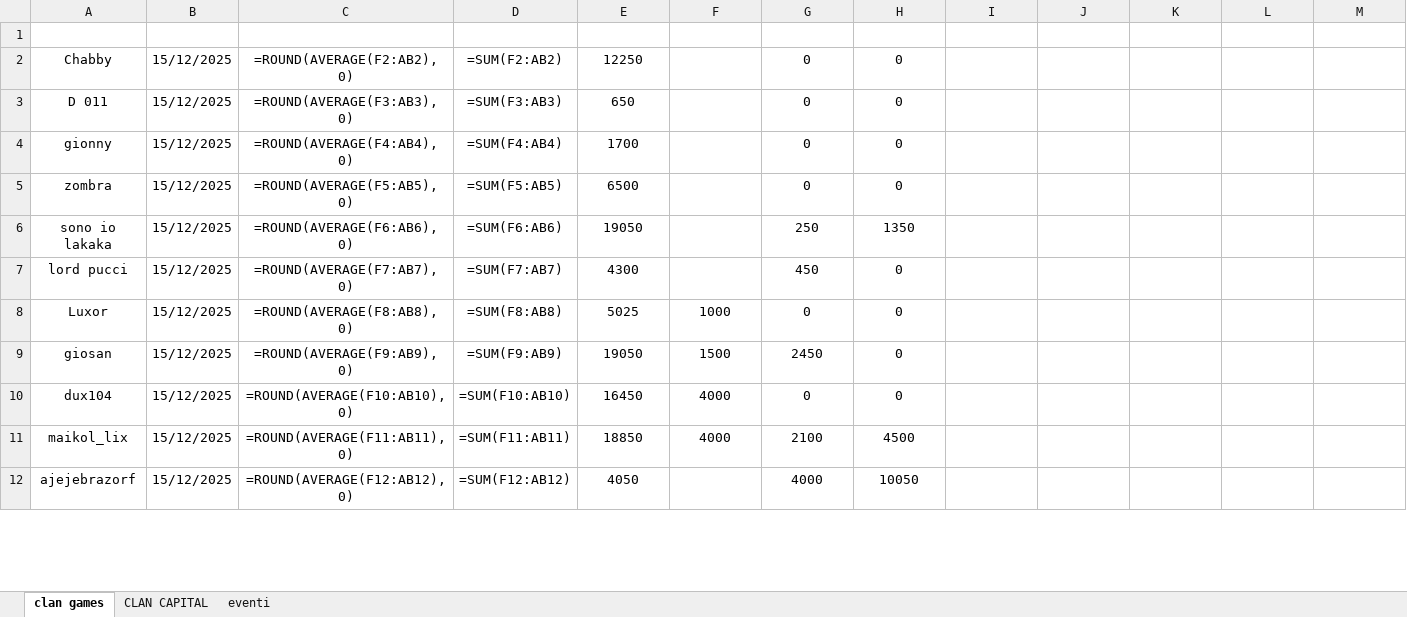
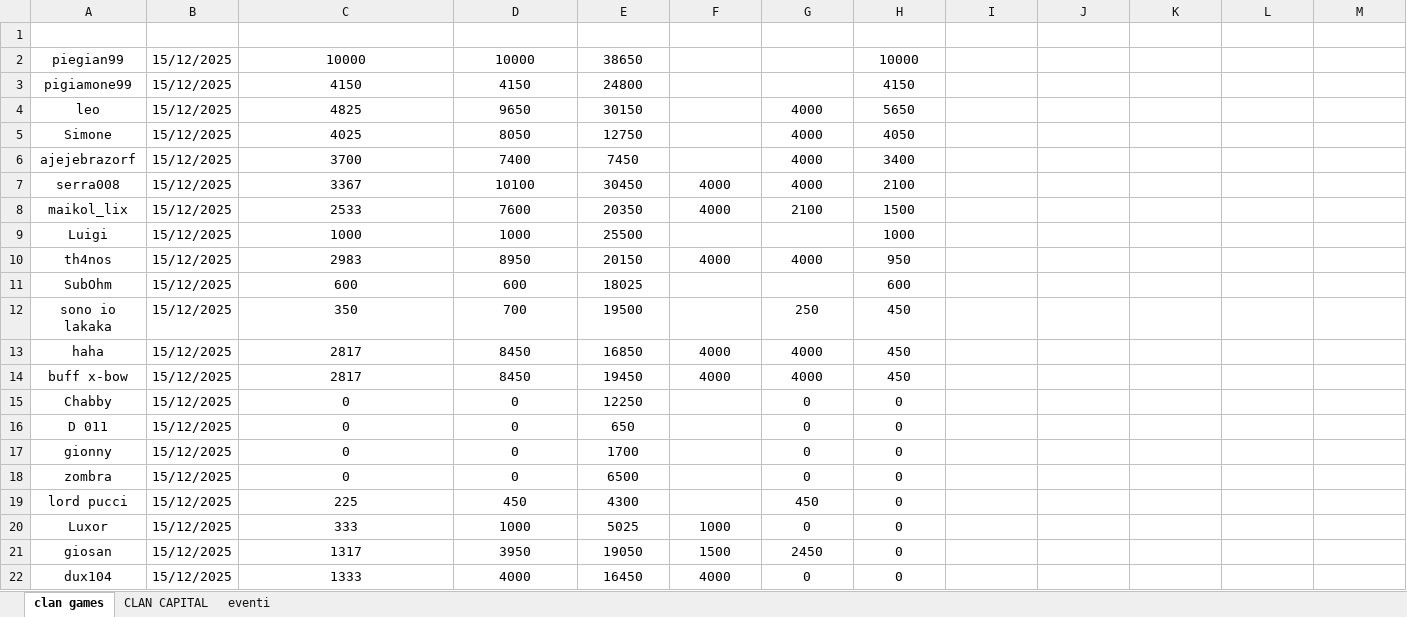
Before and after one commit to piegian99ita/clashMacacos, an Excel workbook: prova.xlsx, sheet clan games, drawn as a sheet; only a part is shown; values as stored, in another font and other column widths than the file's, no borders; formulas without a stored value are shown as written; table styles not drawn; removed rows and columns are numbered as before the commit, all else as after; rows hold the shown columns only; the diff covers the shown part only; the diff names each change by its address in the sheet, - before the commit and + after, or states it on an @@ line.

Commit message:
fixata la prova e i clan games

```diff
--- a/prova.xlsx (sheet clan games)
+++ b/prova.xlsx (sheet clan games)
+row 2: piegian99 | 15/12/2025 | 10000 | 10000 | 38650 |  |  | 10000
+row 3: pigiamone99 | 15/12/2025 | 4150 | 4150 | 24800 |  |  | 4150
+row 4: leo | 15/12/2025 | 4825 | 9650 | 30150 |  | 4000 | 5650
+row 5: Simone | 15/12/2025 | 4025 | 8050 | 12750 |  | 4000 | 4050
+row 6: ajejebrazorf | 15/12/2025 | 3700 | 7400 | 7450 |  | 4000 | 3400
+row 7: serra008 | 15/12/2025 | 3367 | 10100 | 30450 | 4000 | 4000 | 2100
+row 8: maikol_lix | 15/12/2025 | 2533 | 7600 | 20350 | 4000 | 2100 | 1500
+row 9: Luigi | 15/12/2025 | 1000 | 1000 | 25500 |  |  | 1000
+row 10: th4nos | 15/12/2025 | 2983 | 8950 | 20150 | 4000 | 4000 | 950
+row 11: SubOhm | 15/12/2025 | 600 | 600 | 18025 |  |  | 600
+row 12: sono io lakaka | 15/12/2025 | 350 | 700 | 19500 |  | 250 | 450
+row 13: haha | 15/12/2025 | 2817 | 8450 | 16850 | 4000 | 4000 | 450
+row 14: buff x-bow | 15/12/2025 | 2817 | 8450 | 19450 | 4000 | 4000 | 450
-C15: =ROUND(AVERAGE(F2:AB2), 0)
+C15: 0
-D15: =SUM(F2:AB2)
+D15: 0
-C16: =ROUND(AVERAGE(F3:AB3), 0)
+C16: 0
-D16: =SUM(F3:AB3)
+D16: 0
-C17: =ROUND(AVERAGE(F4:AB4), 0)
+C17: 0
-D17: =SUM(F4:AB4)
+D17: 0
-C18: =ROUND(AVERAGE(F5:AB5), 0)
+C18: 0
-D18: =SUM(F5:AB5)
+D18: 0
-row 6: sono io lakaka | 15/12/2025 | =ROUND(AVERAGE(F6:AB6), 0) | =SUM(F6:AB6) | 19050 |  | 250 | 1350
-C19: =ROUND(AVERAGE(F7:AB7), 0)
+C19: 225
-D19: =SUM(F7:AB7)
+D19: 450
-C20: =ROUND(AVERAGE(F8:AB8), 0)
+C20: 333
-D20: =SUM(F8:AB8)
+D20: 1000
-C21: =ROUND(AVERAGE(F9:AB9), 0)
+C21: 1317
-D21: =SUM(F9:AB9)
+D21: 3950
-C22: =ROUND(AVERAGE(F10:AB10), 0)
+C22: 1333
-D22: =SUM(F10:AB10)
+D22: 4000
-row 11: maikol_lix | 15/12/2025 | =ROUND(AVERAGE(F11:AB11), 0) | =SUM(F11:AB11) | 18850 | 4000 | 2100 | 4500
-row 12: ajejebrazorf | 15/12/2025 | =ROUND(AVERAGE(F12:AB12), 0) | =SUM(F12:AB12) | 4050 |  | 4000 | 10050
```
Also changed, not shown: 10 removed rows and 54 edited cells elsewhere in this sheet, sheet CLAN CAPITAL, 1 other file.
